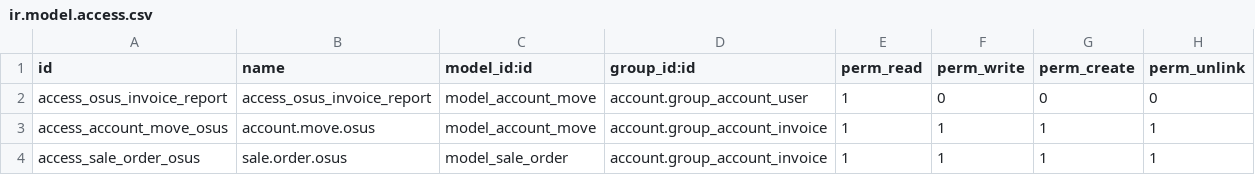
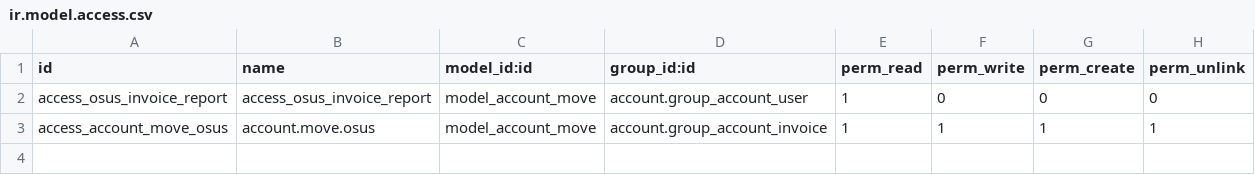
Before and after one commit to renbran/FINAL-ODOO-APPS, a CSV file: osus_invoice_report/security/ir.model.access.csv, drawn as a sheet.

```diff
--- a/osus_invoice_report/security/ir.model.access.csv
+++ b/osus_invoice_report/security/ir.model.access.csv
@@ -3,2 +3 @@ access_osus_invoice_report,access_osus_invoice_report,model_account_move,account
 access_account_move_osus,account.move.osus,model_account_move,account.group_account_invoice,1,1,1,1
-access_sale_order_osus,sale.order.osus,model_sale_order,account.group_account_invoice,1,1,1,1
```
